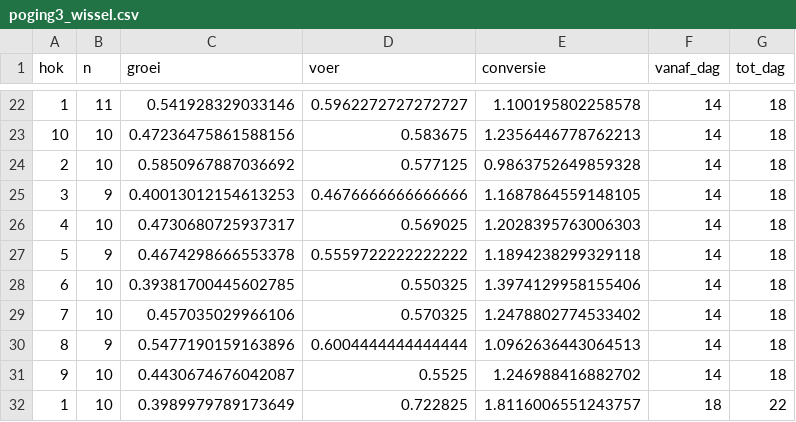
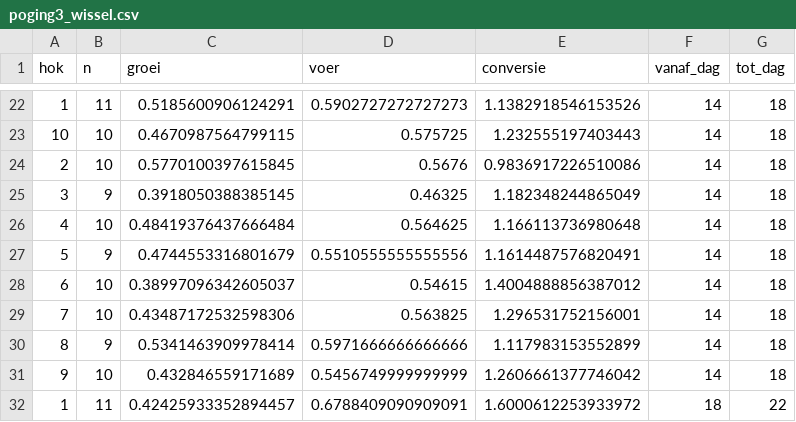
Before and after one commit to lanupro-analytics/starten-met-iot, a CSV file: docent/behandelingen/poging3_wissel.csv, drawn as a sheet; only a part is shown, gaps mark what is left out; the diff covers the shown part only.

```diff
--- a/docent/behandelingen/poging3_wissel.csv
+++ b/docent/behandelingen/poging3_wissel.csv
@@ -22,11 +22,11 @@ hok,n,groei,voer,conversie,vanaf_dag,tot_dag
-1,11,0.541928329033146,0.5962272727272727,1.100195802258578,14,18
-10,10,0.47236475861588156,0.583675,1.2356446778762213,14,18
-2,10,0.5850967887036692,0.577125,0.9863752649859328,14,18
-3,9,0.40013012154613253,0.4676666666666666,1.1687864559148105,14,18
-4,10,0.4730680725937317,0.569025,1.2028395763006303,14,18
-5,9,0.4674298666553378,0.5559722222222222,1.1894238299329118,14,18
-6,10,0.39381700445602785,0.550325,1.3974129958155406,14,18
-7,10,0.457035029966106,0.570325,1.2478802774533402,14,18
-8,9,0.5477190159163896,0.6004444444444444,1.0962636443064513,14,18
-9,10,0.4430674676042087,0.5525,1.246988416882702,14,18
-1,10,0.3989979789173649,0.722825,1.8116006551243757,18,22
+1,11,0.5185600906124291,0.5902727272727273,1.1382918546153526,14,18
+10,10,0.4670987564799115,0.575725,1.232555197403443,14,18
+2,10,0.5770100397615845,0.5676,0.9836917226510086,14,18
+3,9,0.3918050388385145,0.46325,1.182348244865049,14,18
+4,10,0.48419376437666484,0.564625,1.166113736980648,14,18
+5,9,0.4744553316801679,0.5510555555555556,1.1614487576820491,14,18
+6,10,0.38997096342605037,0.54615,1.4004888856387012,14,18
+7,10,0.43487172532598306,0.563825,1.296531752156001,14,18
+8,9,0.5341463909978414,0.5971666666666666,1.117983153552899,14,18
+9,10,0.432846559171689,0.5456749999999999,1.2606661377746042,14,18
+1,11,0.42425933352894457,0.6788409090909091,1.6000612253933972,18,22
```
Also changed, not shown: 87 edited cells elsewhere in this file, docent/behandelingen/controle_hypothesen.csv, docent/behandelingen/poging1_interpolatie.csv, 11 other files.
